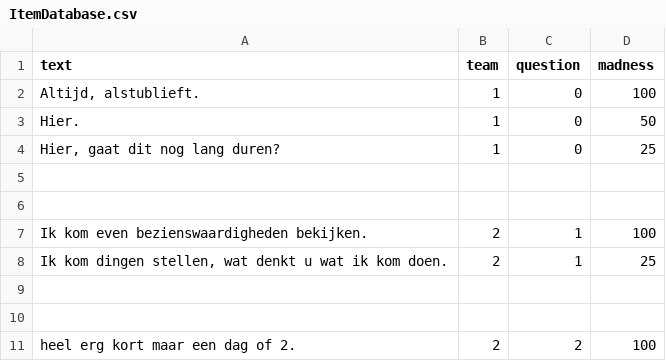
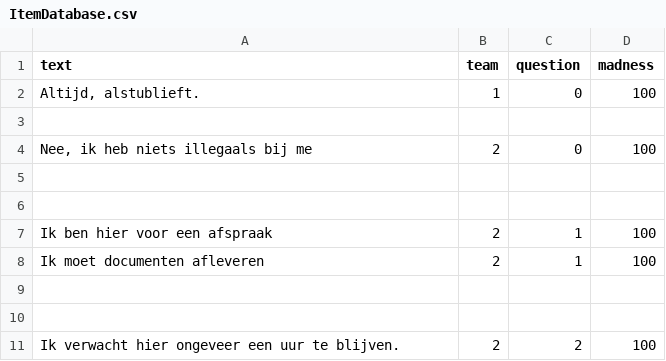
Before and after one commit to Tom-H-Dev/GrensControle, a CSV file: Assets/Scripts/ruben dialogue/excel/ItemDatabase.csv, drawn as a sheet; removed rows and columns are numbered as before the commit, all else as after; the diff names each change by its address in the sheet, - before the commit and + after, or states it on an @@ line.

Commit message:
text

```diff
--- a/Assets/Scripts/ruben dialogue/excel/ItemDatabase.csv
+++ b/Assets/Scripts/ruben dialogue/excel/ItemDatabase.csv
-row 3: Hier. | 1 | 0 | 50
+row 3: (empty)
-row 4: Hier, gaat dit nog lang duren? | 1 | 0 | 25
+row 4: Nee, ik heb niets illegaals bij me | 2 | 0 | 100
-A7 (text): Ik kom even bezienswaardigheden bekijken.
+A7 (text): Ik ben hier voor een afspraak
-A8 (text): Ik kom dingen stellen, wat denkt u wat ik kom doen.
+A8 (text): Ik moet documenten afleveren
-D8 (madness): 25
+D8 (madness): 100
-A11 (text): heel erg kort maar een dag of 2.
+A11 (text): Ik verwacht hier ongeveer een uur te blijven.
```
Also changed, not shown: 3 other files.
